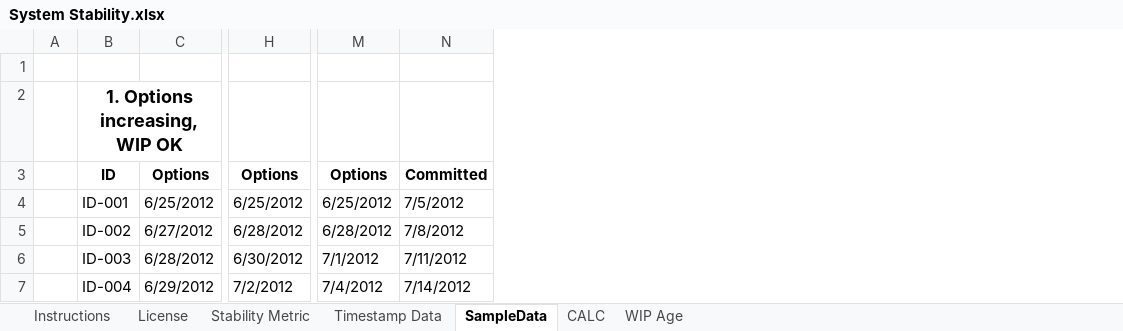
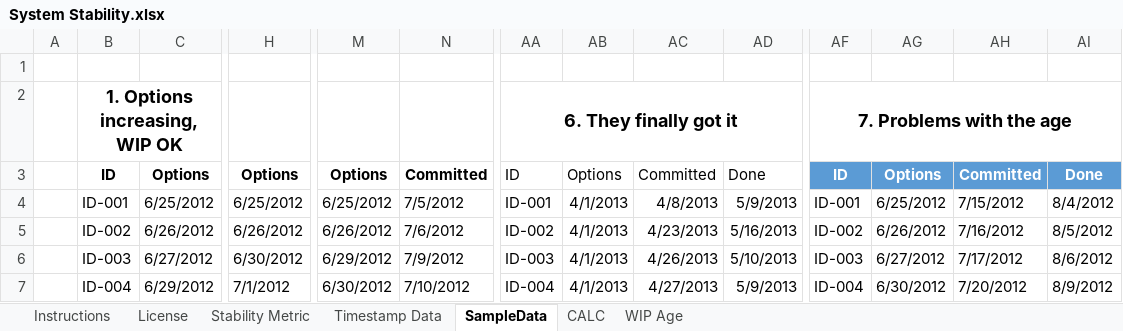
Before and after one commit to klausleopold/LEANres, an Excel workbook: System Stability.xlsx, sheet SampleData, drawn as a sheet; only a part is shown, gaps mark what is left out; values as stored, in another font and other column widths than the file's, no borders; table styles not drawn; the diff covers the shown part only; the diff names each change by its address in the sheet, - before the commit and + after, or states it on an @@ line.

```diff
--- a/System Stability.xlsx (sheet SampleData)
+++ b/System Stability.xlsx (sheet SampleData)
+column AA, rows 2-7: 6. They finally got it | ID | ID-001 | ID-002 | ID-003 | ID-004
+column AB, rows 3-7: Options | 4/1/2013 | 4/1/2013 | 4/1/2013 | 4/1/2013
+column AC, rows 3-7: Committed | 4/8/2013 | 4/23/2013 | 4/26/2013 | 4/27/2013
+column AD, rows 3-7: Done | 5/9/2013 | 5/16/2013 | 5/10/2013 | 5/9/2013
+column AF, rows 2-7: 7. Problems with the age | ID | ID-001 | ID-002 | ID-003 | ID-004
+column AG, rows 3-7: Options | 6/25/2012 | 6/26/2012 | 6/27/2012 | 6/30/2012
+column AH, rows 3-7: Committed | 7/15/2012 | 7/16/2012 | 7/17/2012 | 7/20/2012
+column AI, rows 3-7: Done | 8/4/2012 | 8/5/2012 | 8/6/2012 | 8/9/2012
-C5: 6/27/2012
+C5: 6/26/2012
-H5: 6/28/2012
+H5: 6/26/2012
-M5: 6/28/2012
+M5: 6/26/2012
-N5: 7/8/2012
+N5: 7/6/2012
-C6: 6/28/2012
+C6: 6/27/2012
-M6: 7/1/2012
+M6: 6/29/2012
-N6: 7/11/2012
+N6: 7/9/2012
-H7: 7/2/2012
+H7: 7/1/2012
-M7: 7/4/2012
+M7: 6/30/2012
-N7: 7/14/2012
+N7: 7/10/2012
```
Also changed, not shown: 2 added columns and 809 edited cells elsewhere in this sheet, sheet CALC, sheet WIP Age, sheet Timestamp Data, sheet Stability Metric, formulas that keep their value, charts or pictures.
